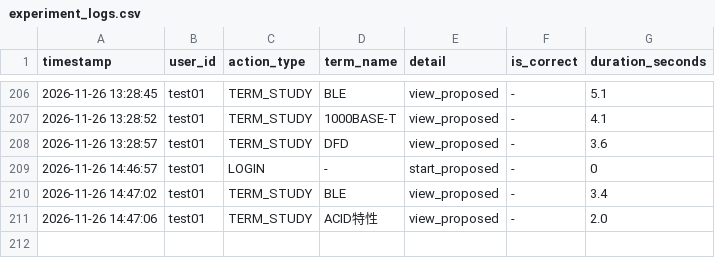
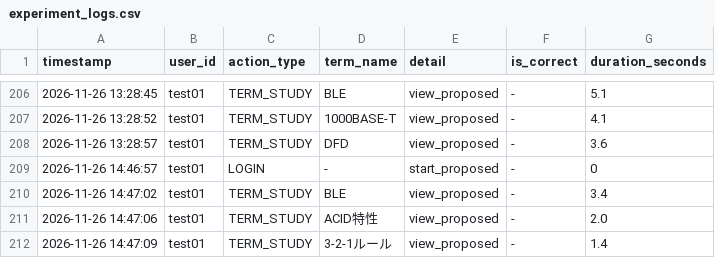
Before and after one commit to SakuSaku0705/de-ta-base, a CSV file: experiment_logs.csv, drawn as a sheet; only a part is shown, gaps mark what is left out; the diff names each change by its address in the sheet, - before the commit and + after, or states it on an @@ line.

Commit message:
log: test01 - TERM_STUDY (3-2-1ルール)

```diff
--- a/experiment_logs.csv
+++ b/experiment_logs.csv
+row 212: 2026-11-26 14:47:09 | test01 | TERM_STUDY | 3-2-1ルール | view_proposed | - | 1.4
```
